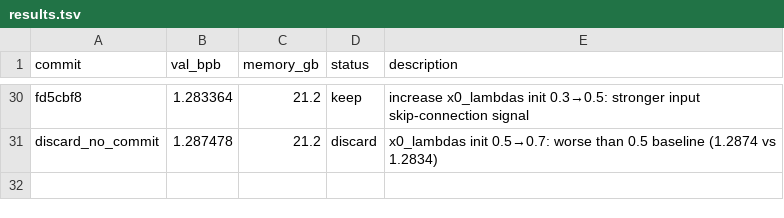
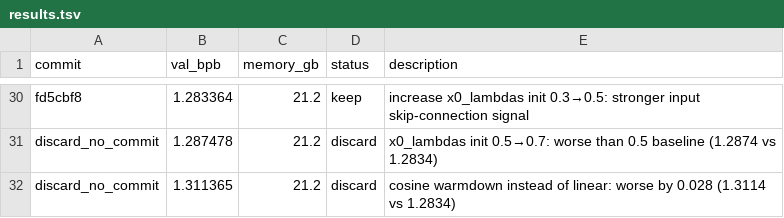
Before and after one commit to bo7/autoresearch-mlx, a TSV file: results.tsv, drawn as a sheet; only a part is shown, gaps mark what is left out; the diff names each change by its address in the sheet, - before the commit and + after, or states it on an @@ line.

Commit message:
results: discard cosine warmdown (1.3114 > 1.2834)

```diff
--- a/results.tsv
+++ b/results.tsv
+row 32: discard_no_commit | 1.311365 | 21.2 | discard | cosine warmdown instead of linear: worse by 0.028 (1.3114 vs 1.2834)
```
